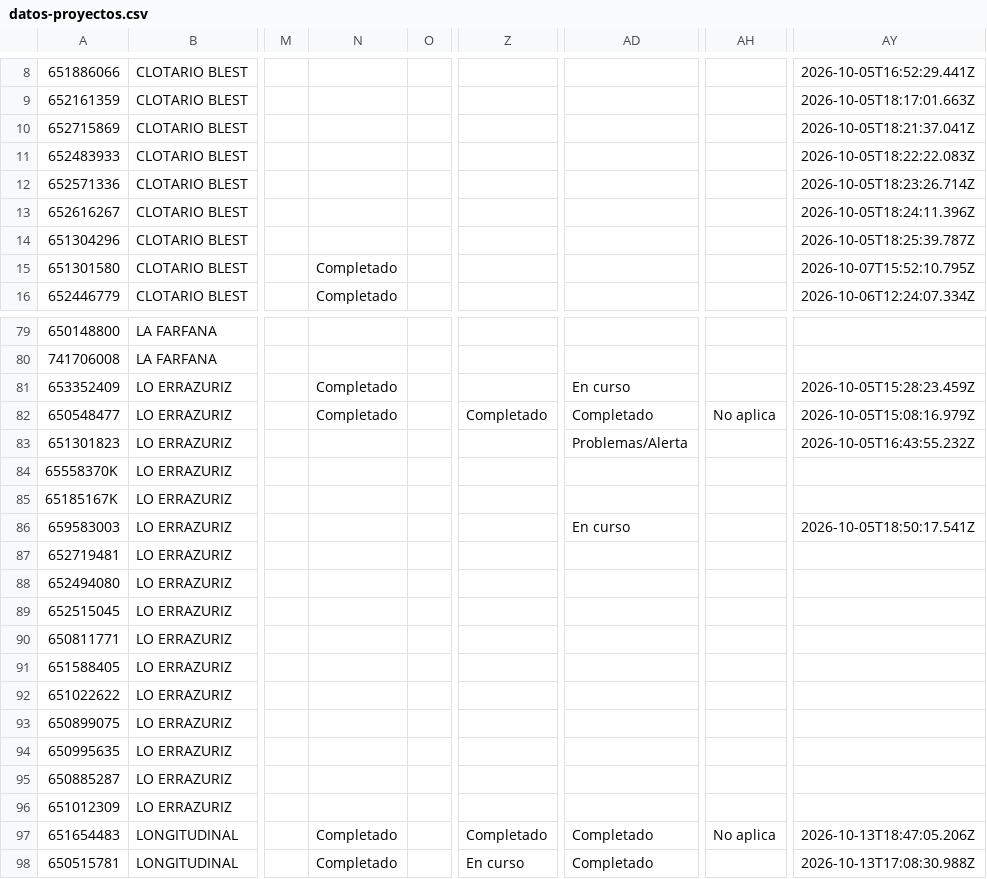
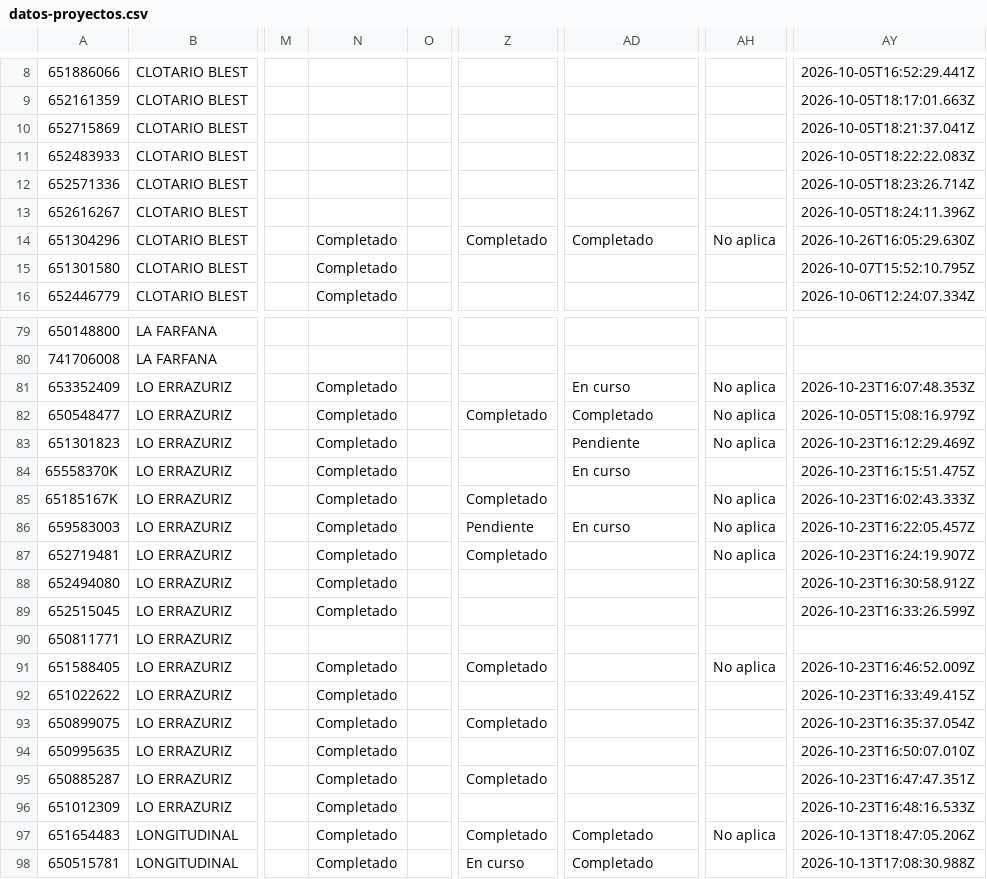
Before and after one commit to juliansuy/seguimientotubarriomasseguro, a CSV file: datos-proyectos.csv, drawn as a sheet; only a part is shown, gaps mark what is left out; the diff covers the shown part only; the diff names each change by its address in the sheet, - before the commit and + after, or states it on an @@ line.

Commit message:
Sincronización automática 2026-10-27T12:55:40.780Z

```diff
--- a/datos-proyectos.csv
+++ b/datos-proyectos.csv
-N14: (empty)
+N14: Completado
-Z14: (empty)
+Z14: Completado
-AD14: (empty)
+AD14: Completado
-AH14: (empty)
+AH14: No aplica
-AY14: 2026-10-05T18:25:39.787Z
+AY14: 2026-10-26T16:05:29.630Z
-AH81: (empty)
+AH81: No aplica
-AY81: 2026-10-05T15:28:23.459Z
+AY81: 2026-10-23T16:07:48.353Z
-N83:N89: (empty)
+N83:N89: Completado
-AD83: Problemas/Alerta
+AD83: Pendiente
-AH83: (empty)
+AH83: No aplica
-AY83: 2026-10-05T16:43:55.232Z
+AY83: 2026-10-23T16:12:29.469Z
-AD84: (empty)
+AD84: En curso
-AY84: (empty)
+AY84: 2026-10-23T16:15:51.475Z
-Z85: (empty)
+Z85: Completado
-AH85:AH87: (empty)
+AH85:AH87: No aplica
-AY85: (empty)
+AY85: 2026-10-23T16:02:43.333Z
-Z86: (empty)
+Z86: Pendiente
-AY86: 2026-10-05T18:50:17.541Z
+AY86: 2026-10-23T16:22:05.457Z
-Z87: (empty)
+Z87: Completado
-AY87: (empty)
+AY87: 2026-10-23T16:24:19.907Z
-AY88: (empty)
+AY88: 2026-10-23T16:30:58.912Z
-AY89: (empty)
+AY89: 2026-10-23T16:33:26.599Z
-N91:N96: (empty)
+N91:N96: Completado
-Z91: (empty)
+Z91: Completado
-AH91: (empty)
+AH91: No aplica
-AY91: (empty)
+AY91: 2026-10-23T16:46:52.009Z
-AY92: (empty)
+AY92: 2026-10-23T16:33:49.415Z
-Z93: (empty)
+Z93: Completado
-AY93: (empty)
+AY93: 2026-10-23T16:35:37.054Z
-AY94: (empty)
+AY94: 2026-10-23T16:50:07.010Z
-Z95: (empty)
+Z95: Completado
-AY95: (empty)
+AY95: 2026-10-23T16:47:47.351Z
-AY96: (empty)
+AY96: 2026-10-23T16:48:16.533Z
```
Also changed, not shown: 36 edited cells elsewhere in this file.
